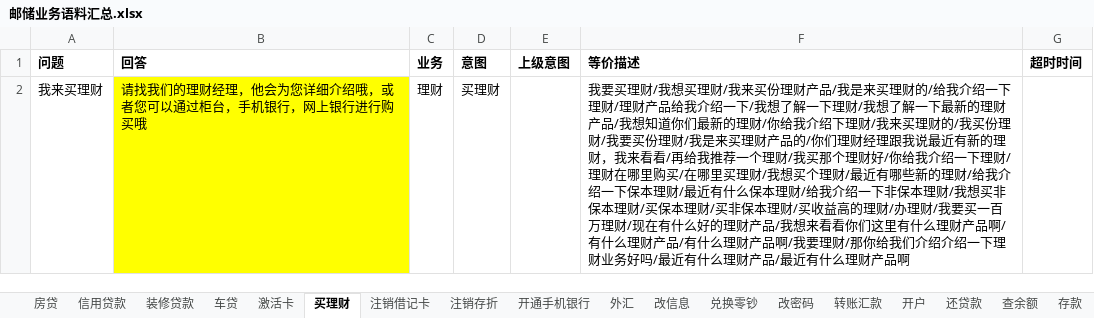
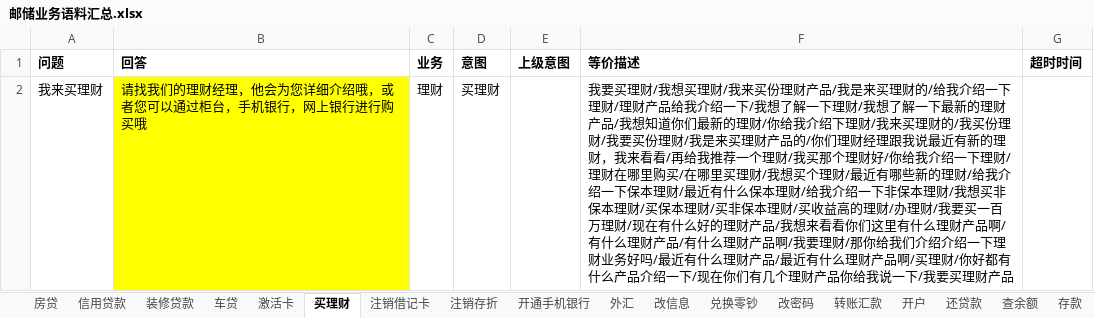
Before and after one commit to zhengxin2016/nlp_code, an Excel workbook: update_data/data/bank_psbc/dialogue/邮储业务语料汇总.xlsx, sheet 买理财, drawn as a sheet; values as stored, in another font and other column widths than the file's, no borders; the diff names each change by its address in the sheet, - before the commit and + after, or states it on an @@ line.

```diff
--- a/update_data/data/bank_psbc/dialogue/邮储业务语料汇总.xlsx (sheet 买理财)
+++ b/update_data/data/bank_psbc/dialogue/邮储业务语料汇总.xlsx (sheet 买理财)
-F2 (等价描述): …财产品啊
+F2 (等价描述): …财产品啊/买理财/你好都有什么产品介绍一下/现在你们有几个理财产品你给我说一下/我要买理财产品
```
Also changed, not shown: sheet 存款, sheet 房贷, sheet 开户, sheet 查余额, sheet 取款, sheet 还贷款, 2 more sheets, update_data/data/bank_psbc/dialogue/网银工具.xlsx, update_data/data/bank_psbc/greeting/greeting招呼语介绍结束语.xlsx, 3 other files.
